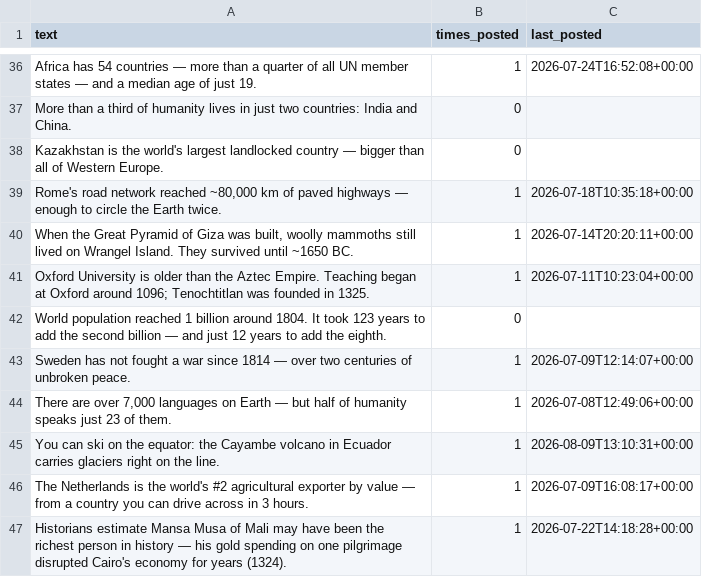
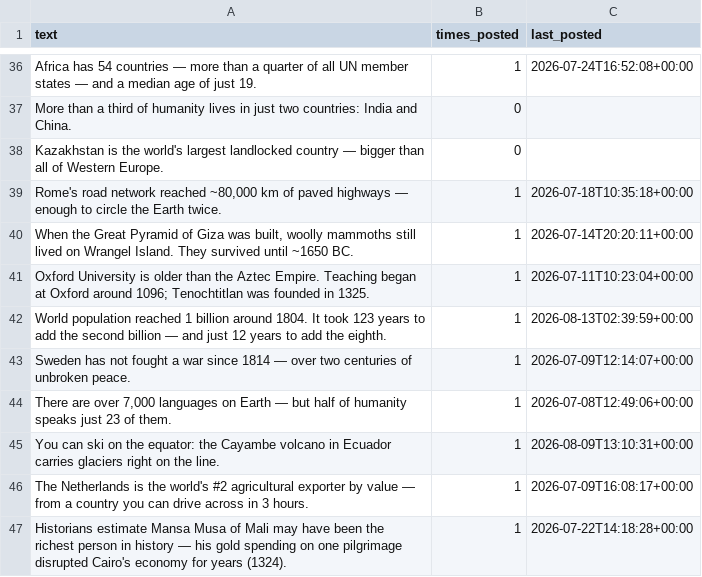
Before and after one commit to gypsykingHU/forummapping-x, a CSV file: facts.csv, drawn as a sheet; only a part is shown, gaps mark what is left out.

Commit message:
pulse 2026-08-13_02:40

```diff
--- a/facts.csv
+++ b/facts.csv
@@ -41,3 +41,3 @@ Kazakhstan is the world's largest landlocked country — bigger than all of West
 Oxford University is older than the Aztec Empire. Teaching began at Oxford around 1096; Tenochtitlan was founded in 1325.,1,2026-07-11T10:23:04+00:00
-World population reached 1 billion around 1804. It took 123 years to add the second billion — and just 12 years to add the eighth.,0,
+World population reached 1 billion around 1804. It took 123 years to add the second billion — and just 12 years to add the eighth.,1,2026-08-13T02:39:59+00:00
 Sweden has not fought a war since 1814 — over two centuries of unbroken peace.,1,2026-07-09T12:14:07+00:00
```
